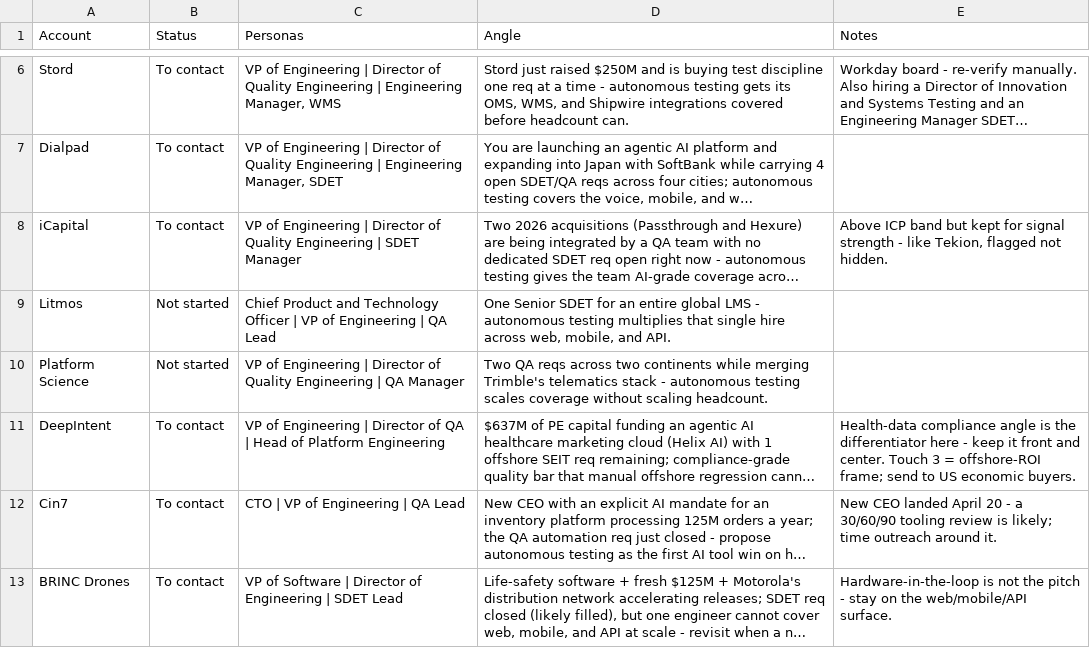
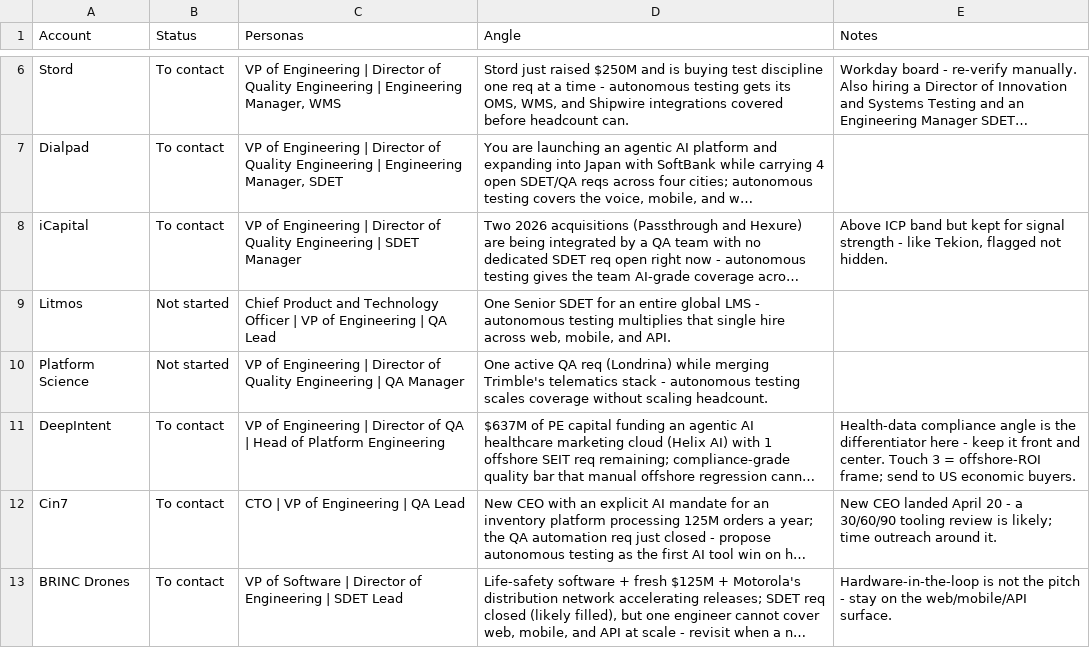
Before and after one commit to eric-hastie/territory-radar, a CSV file: data/territories/test-automation/outreach.csv, drawn as a sheet; only a part is shown, gaps mark what is left out; long unchanged cells end in …; the diff names each change by its address in the sheet, - before the commit and + after, or states it on an @@ line.

```diff
--- a/data/territories/test-automation/outreach.csv
+++ b/data/territories/test-automation/outreach.csv
-D10 (Angle): Two QA reqs across two continents while merging…
+D10 (Angle): One active QA req (Londrina) while merging…
```
Also changed, not shown: data/territories/test-automation/roles.csv, 15 other files.
